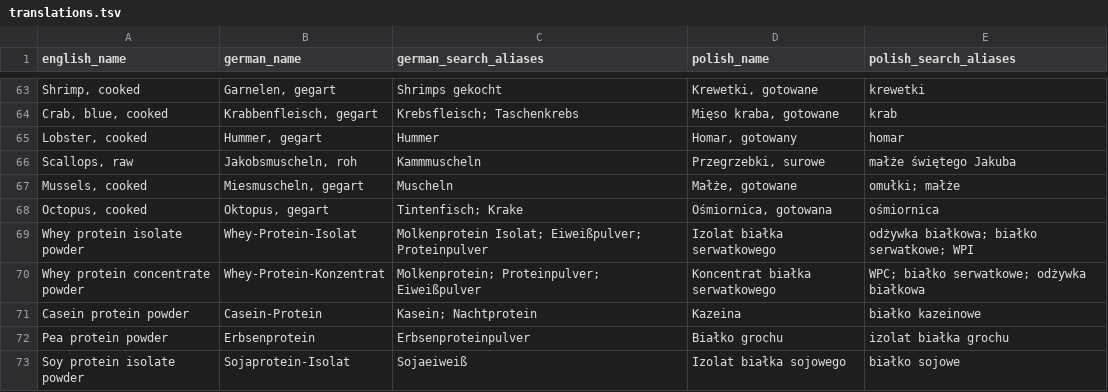
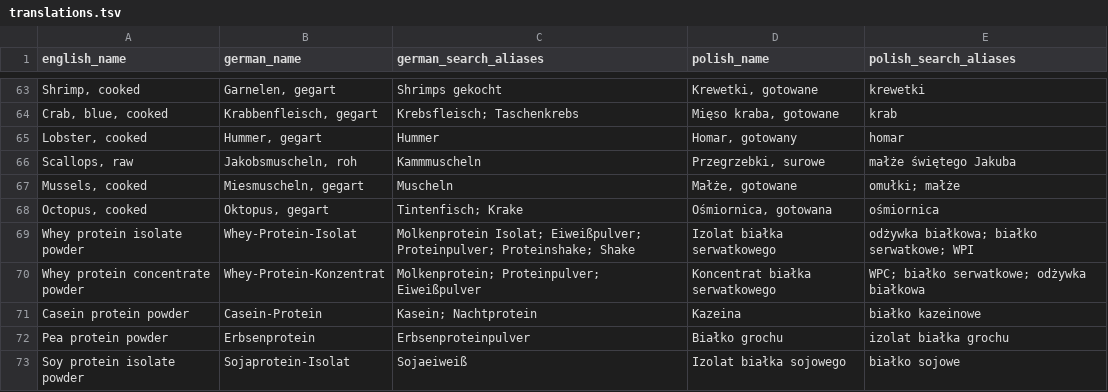
Before and after one commit to metachris/protein-calc, a TSV file: translations.tsv, drawn as a sheet; only a part is shown, gaps mark what is left out; the diff names each change by its address in the sheet, - before the commit and + after, or states it on an @@ line.

```diff
--- a/translations.tsv
+++ b/translations.tsv
-C69 (german_search_aliases): …Isolat; Eiweißpulver; Proteinpulver
+C69 (german_search_aliases): …Isolat; Eiweißpulver; Proteinpulver; Proteinshake; Shake
```
Also changed, not shown: 1 other file.
